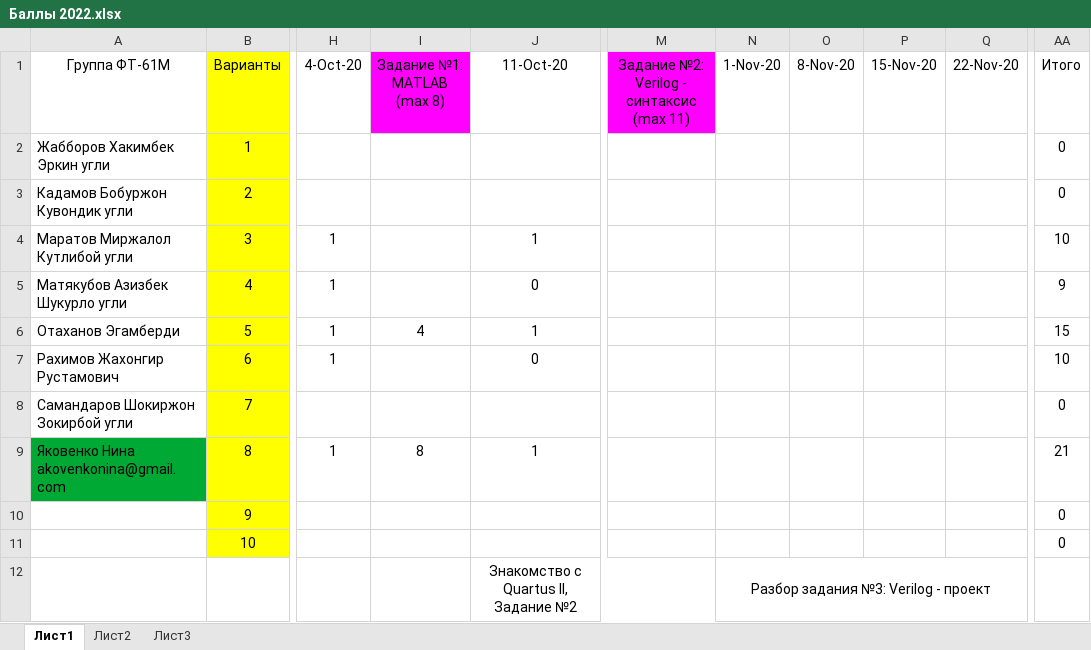
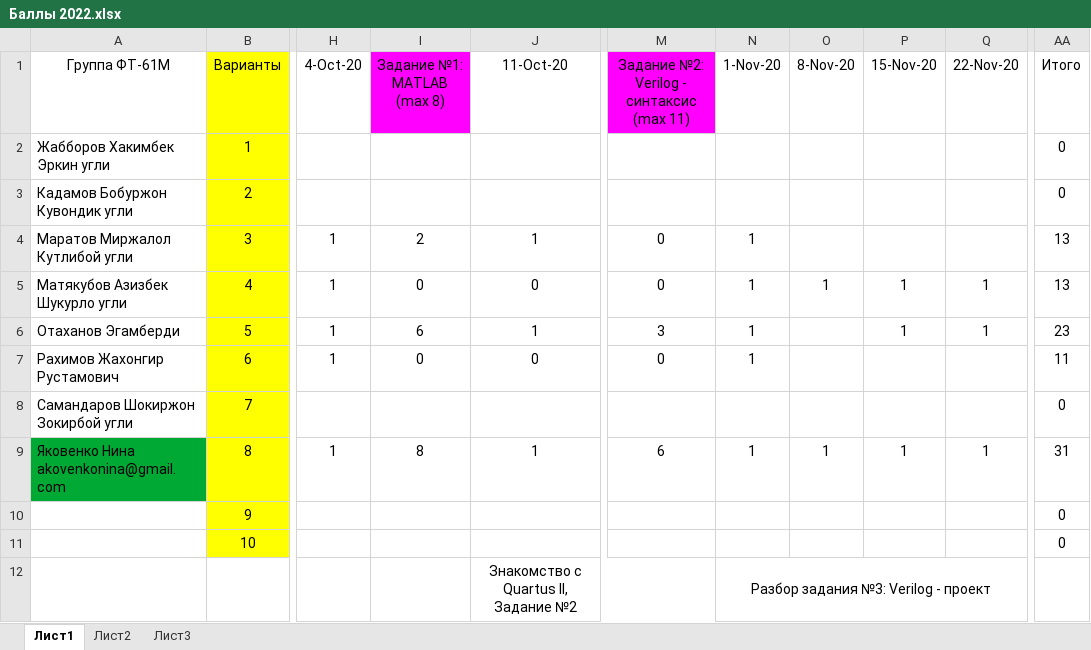
Before and after one commit to EpsLeonid/Student-2022, an Excel workbook: Баллы 2022.xlsx, sheet Лист1, drawn as a sheet; only a part is shown, gaps mark what is left out; values as stored, in another font and other column widths than the file's, no borders; conditional formats not drawn; the diff names each change by its address in the sheet, - before the commit and + after, or states it on an @@ line.

```diff
--- a/Баллы 2022.xlsx (sheet Лист1)
+++ b/Баллы 2022.xlsx (sheet Лист1)
-I4 (Задание №1: MATLAB (max 8)): (empty)
+I4 (Задание №1: MATLAB (max 8)): 2
-M4:M5: (empty)
+M4:M5: 0
-N4:N7 (1-Nov-20): (empty)
+N4:N7 (1-Nov-20): 1
-AA4 (Итого): 10
+AA4 (Итого): 13
-I5 (Задание №1: MATLAB (max 8)): (empty)
+I5 (Задание №1: MATLAB (max 8)): 0
-O5 (8-Nov-20): (empty)
+O5 (8-Nov-20): 1
-P5:P6 (15-Nov-20): (empty)
+P5:P6 (15-Nov-20): 1
-Q5:Q6 (22-Nov-20): (empty)
+Q5:Q6 (22-Nov-20): 1
-AA5 (Итого): 9
+AA5 (Итого): 13
-I6 (Задание №1: MATLAB (max 8)): 4
+I6 (Задание №1: MATLAB (max 8)): 6
-M6: (empty)
+M6: 3
-AA6 (Итого): 15
+AA6 (Итого): 23
-I7 (Задание №1: MATLAB (max 8)): (empty)
+I7 (Задание №1: MATLAB (max 8)): 0
-M7: (empty)
+M7: 0
-AA7 (Итого): 10
+AA7 (Итого): 11
-M9: (empty)
+M9: 6
-N9 (1-Nov-20): (empty)
+N9 (1-Nov-20): 1
-O9 (8-Nov-20): (empty)
+O9 (8-Nov-20): 1
-P9 (15-Nov-20): (empty)
+P9 (15-Nov-20): 1
-Q9 (22-Nov-20): (empty)
+Q9 (22-Nov-20): 1
-AA9 (Итого): 21
+AA9 (Итого): 31
```
